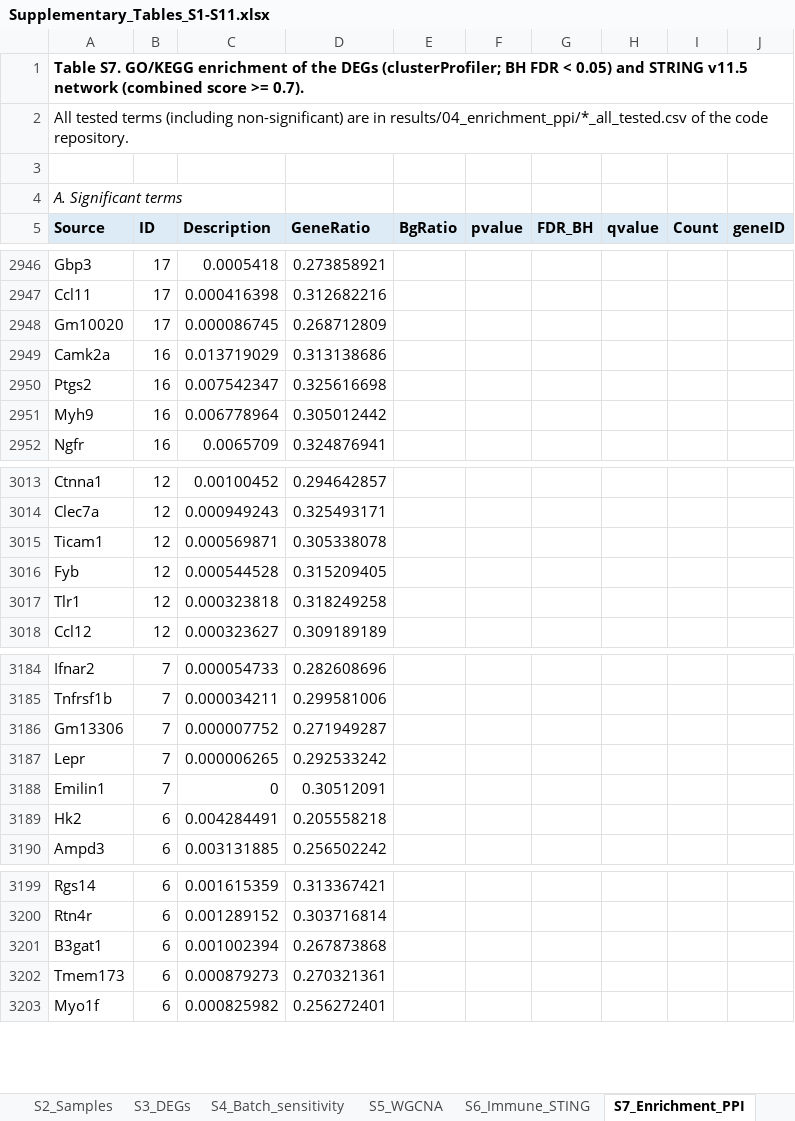
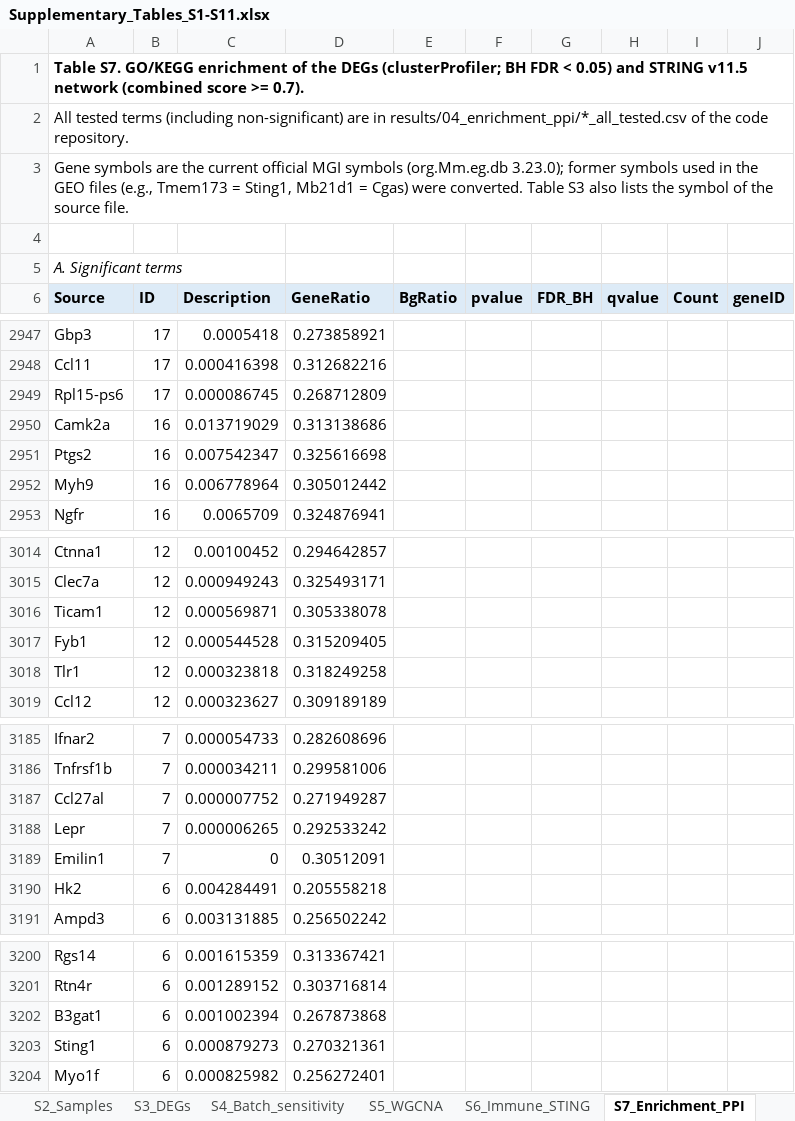
Before and after one commit to haoyucheng12138/ciri-cgas-sting-reproducibility, an Excel workbook: results/Supplementary_Tables_S1-S11.xlsx, sheet S7_Enrichment_PPI, drawn as a sheet; only a part is shown, gaps mark what is left out; values as stored, in another font and other column widths than the file's, no borders; addresses are those after the commit; the diff covers the shown part only; the diff names each change by its address in the sheet, - before the commit and + after, or states it on an @@ line.

Commit message:
v2.2.2: official MGI gene symbols (Tmem173 -> Sting1, Mb21d1 -> Cgas) and American spelling in figures and supplementary tables; no analysis changed

```diff
--- a/results/Supplementary_Tables_S1-S11.xlsx (sheet S7_Enrichment_PPI)
+++ b/results/Supplementary_Tables_S1-S11.xlsx (sheet S7_Enrichment_PPI)
+row 3: Gene symbols are the current official MGI symbols (org.Mm.eg.db 3.23.0); former symbols used in the GEO files (e.g., Tmem173 = Sting1, Mb21d1 = Cgas) were converted. Table S3 also lists the symbol of the source file.
-A2949 (Source): Gm10020
+A2949 (Source): Rpl15-ps6
-A3017 (Source): Fyb
+A3017 (Source): Fyb1
-A3187 (Source): Gm13306
+A3187 (Source): Ccl27al
-A3203 (Source): Tmem173
+A3203 (Source): Sting1
```
Also changed, not shown: 4 edited cells elsewhere in this sheet, sheet S3_DEGs, sheet S9_Elastic_net, sheet S6_Immune_STING, sheet S11_qPCR_primers, sheet S5_WGCNA, sheet S4_Batch_sensitivity, 3 more sheets, 15 other files.
